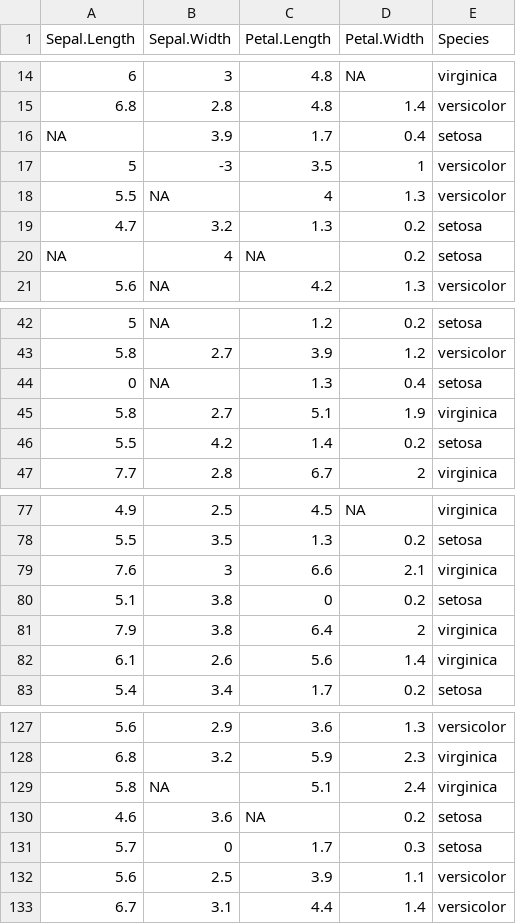
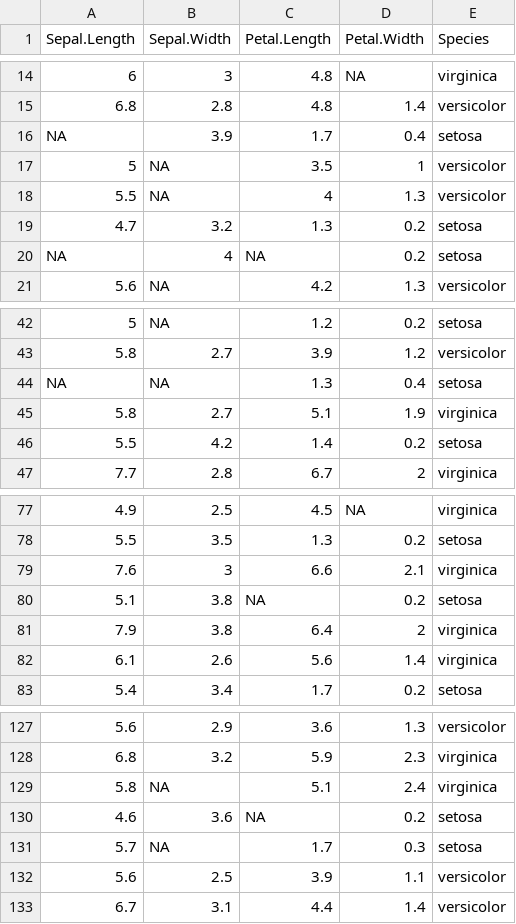
Before and after one commit to darkenergy1856/DM-Practical, a CSV file: dirty_iris.csv, drawn as a sheet; only a part is shown, gaps mark what is left out; the diff names each change by its address in the sheet, - before the commit and + after, or states it on an @@ line.

```diff
--- a/dirty_iris.csv
+++ b/dirty_iris.csv
-B17 (Sepal.Width): -3
+B17 (Sepal.Width): NA
-A44 (Sepal.Length): 0
+A44 (Sepal.Length): NA
-C80 (Petal.Length): 0
+C80 (Petal.Length): NA
-B131 (Sepal.Width): 0
+B131 (Sepal.Width): NA
```
Also changed, not shown: 2 other files.
